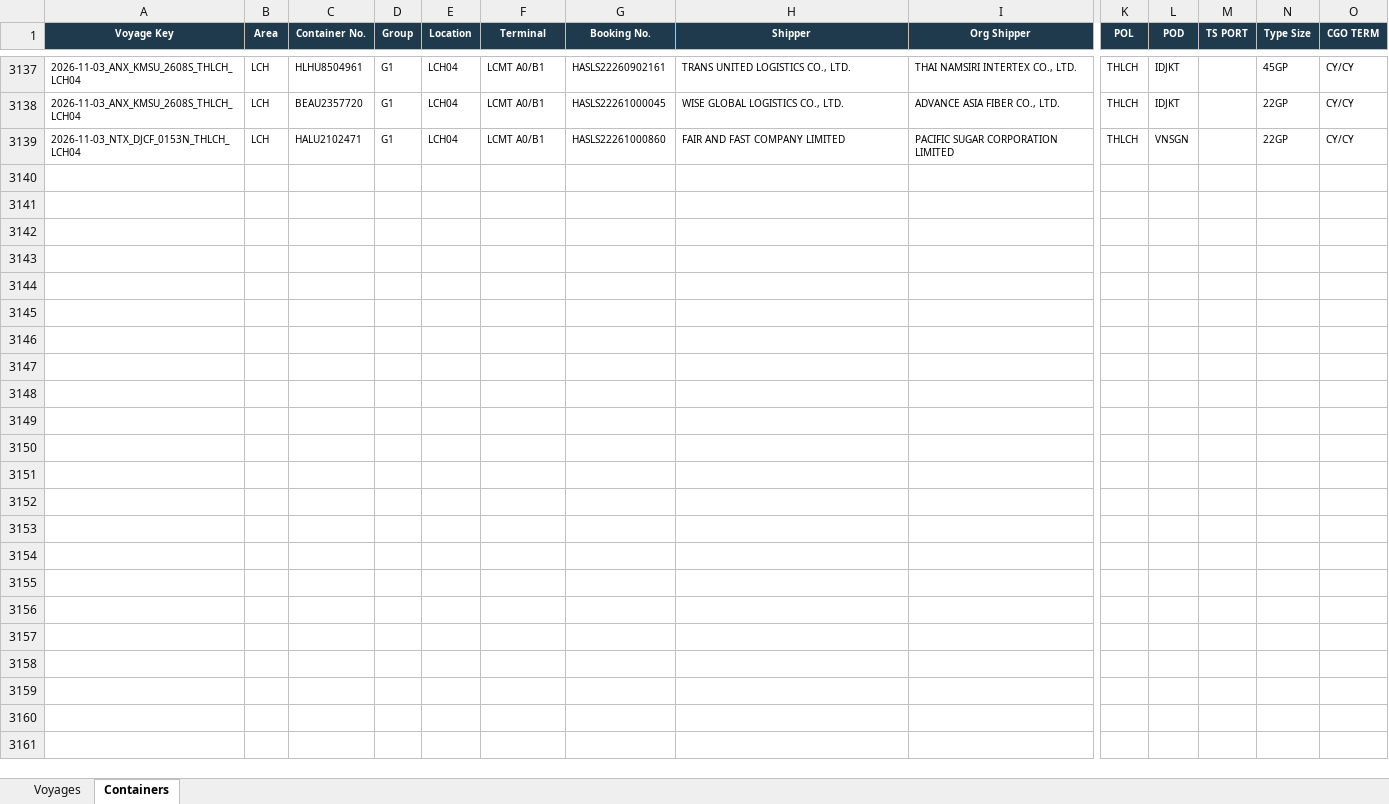
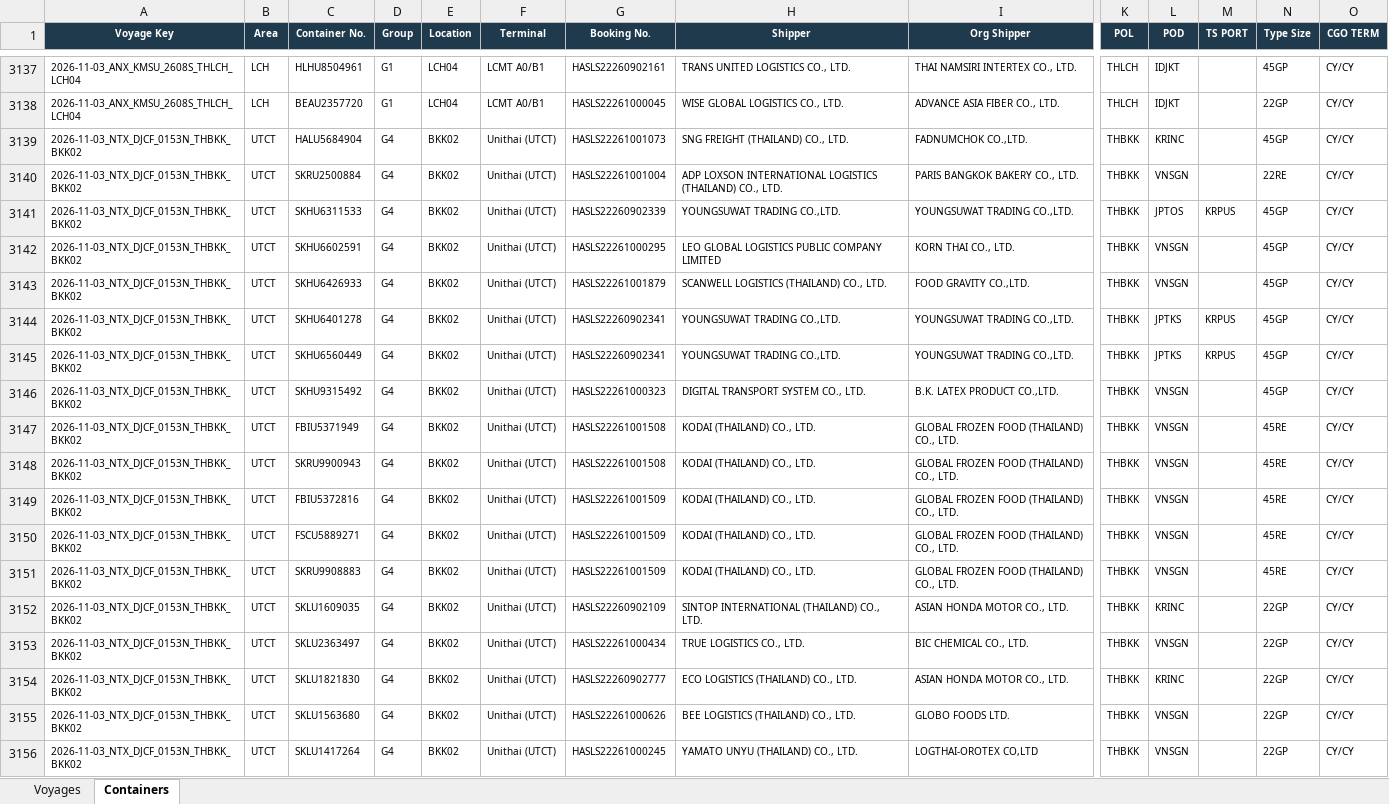
Before and after one commit to sirichai1265/hal-storage-calculator, an Excel workbook: DATABASE/STORAGE_DATABASE.xlsx, sheet Containers, drawn as a sheet; only a part is shown, gaps mark what is left out; the shorter side is filled out with more unchanged rows; values as stored, in another font and other column widths than the file's, no borders; rows hold the shown columns only; the diff covers the shown part only; the diff names each change by its address in the sheet, - before the commit and + after, or states it on an @@ line.

```diff
--- a/DATABASE/STORAGE_DATABASE.xlsx (sheet Containers)
+++ b/DATABASE/STORAGE_DATABASE.xlsx (sheet Containers)
+row 3139: 2026-11-03_NTX_DJCF_0153N_THBKK_BKK02 | UTCT | HALU5684904 | G4 | BKK02 | Unithai (UTCT) | HASLS22261001073 | SNG FREIGHT (THAILAND) CO., LTD. | FADNUMCHOK CO.,LTD. | THBKK | KRINC |  | 45GP | CY/CY
+row 3140: 2026-11-03_NTX_DJCF_0153N_THBKK_BKK02 | UTCT | SKRU2500884 | G4 | BKK02 | Unithai (UTCT) | HASLS22261001004 | ADP LOXSON INTERNATIONAL LOGISTICS (THAILAND) CO., LTD. | PARIS BANGKOK BAKERY CO., LTD. | THBKK | VNSGN |  | 22RE | CY/CY
+row 3141: 2026-11-03_NTX_DJCF_0153N_THBKK_BKK02 | UTCT | SKHU6311533 | G4 | BKK02 | Unithai (UTCT) | HASLS22260902339 | YOUNGSUWAT TRADING CO.,LTD. | YOUNGSUWAT TRADING CO.,LTD. | THBKK | JPTOS | KRPUS | 45GP | CY/CY
+row 3142: 2026-11-03_NTX_DJCF_0153N_THBKK_BKK02 | UTCT | SKHU6602591 | G4 | BKK02 | Unithai (UTCT) | HASLS22261000295 | LEO GLOBAL LOGISTICS PUBLIC COMPANY LIMITED | KORN THAI CO., LTD. | THBKK | VNSGN |  | 45GP | CY/CY
+row 3143: 2026-11-03_NTX_DJCF_0153N_THBKK_BKK02 | UTCT | SKHU6426933 | G4 | BKK02 | Unithai (UTCT) | HASLS22261001879 | SCANWELL LOGISTICS (THAILAND) CO., LTD. | FOOD GRAVITY CO.,LTD. | THBKK | VNSGN |  | 45GP | CY/CY
+row 3144: 2026-11-03_NTX_DJCF_0153N_THBKK_BKK02 | UTCT | SKHU6401278 | G4 | BKK02 | Unithai (UTCT) | HASLS22260902341 | YOUNGSUWAT TRADING CO.,LTD. | YOUNGSUWAT TRADING CO.,LTD. | THBKK | JPTKS | KRPUS | 45GP | CY/CY
+row 3145: 2026-11-03_NTX_DJCF_0153N_THBKK_BKK02 | UTCT | SKHU6560449 | G4 | BKK02 | Unithai (UTCT) | HASLS22260902341 | YOUNGSUWAT TRADING CO.,LTD. | YOUNGSUWAT TRADING CO.,LTD. | THBKK | JPTKS | KRPUS | 45GP | CY/CY
+row 3146: 2026-11-03_NTX_DJCF_0153N_THBKK_BKK02 | UTCT | SKHU9315492 | G4 | BKK02 | Unithai (UTCT) | HASLS22261000323 | DIGITAL TRANSPORT SYSTEM CO., LTD. | B.K. LATEX PRODUCT CO.,LTD. | THBKK | VNSGN |  | 45GP | CY/CY
+row 3147: 2026-11-03_NTX_DJCF_0153N_THBKK_BKK02 | UTCT | FBIU5371949 | G4 | BKK02 | Unithai (UTCT) | HASLS22261001508 | KODAI (THAILAND) CO., LTD. | GLOBAL FROZEN FOOD (THAILAND) CO., LTD. | THBKK | VNSGN |  | 45RE | CY/CY
+row 3148: 2026-11-03_NTX_DJCF_0153N_THBKK_BKK02 | UTCT | SKRU9900943 | G4 | BKK02 | Unithai (UTCT) | HASLS22261001508 | KODAI (THAILAND) CO., LTD. | GLOBAL FROZEN FOOD (THAILAND) CO., LTD. | THBKK | VNSGN |  | 45RE | CY/CY
+row 3149: 2026-11-03_NTX_DJCF_0153N_THBKK_BKK02 | UTCT | FBIU5372816 | G4 | BKK02 | Unithai (UTCT) | HASLS22261001509 | KODAI (THAILAND) CO., LTD. | GLOBAL FROZEN FOOD (THAILAND) CO., LTD. | THBKK | VNSGN |  | 45RE | CY/CY
+row 3150: 2026-11-03_NTX_DJCF_0153N_THBKK_BKK02 | UTCT | FSCU5889271 | G4 | BKK02 | Unithai (UTCT) | HASLS22261001509 | KODAI (THAILAND) CO., LTD. | GLOBAL FROZEN FOOD (THAILAND) CO., LTD. | THBKK | VNSGN |  | 45RE | CY/CY
+row 3151: 2026-11-03_NTX_DJCF_0153N_THBKK_BKK02 | UTCT | SKRU9908883 | G4 | BKK02 | Unithai (UTCT) | HASLS22261001509 | KODAI (THAILAND) CO., LTD. | GLOBAL FROZEN FOOD (THAILAND) CO., LTD. | THBKK | VNSGN |  | 45RE | CY/CY
+row 3152: 2026-11-03_NTX_DJCF_0153N_THBKK_BKK02 | UTCT | SKLU1609035 | G4 | BKK02 | Unithai (UTCT) | HASLS22260902109 | SINTOP INTERNATIONAL (THAILAND) CO., LTD. | ASIAN HONDA MOTOR CO., LTD. | THBKK | KRINC |  | 22GP | CY/CY
+row 3153: 2026-11-03_NTX_DJCF_0153N_THBKK_BKK02 | UTCT | SKLU2363497 | G4 | BKK02 | Unithai (UTCT) | HASLS22261000434 | TRUE LOGISTICS CO., LTD. | BIC CHEMICAL CO., LTD. | THBKK | VNSGN |  | 22GP | CY/CY
+row 3154: 2026-11-03_NTX_DJCF_0153N_THBKK_BKK02 | UTCT | SKLU1821830 | G4 | BKK02 | Unithai (UTCT) | HASLS22260902777 | ECO LOGISTICS (THAILAND) CO., LTD. | ASIAN HONDA MOTOR CO., LTD. | THBKK | KRINC |  | 22GP | CY/CY
+row 3155: 2026-11-03_NTX_DJCF_0153N_THBKK_BKK02 | UTCT | SKLU1563680 | G4 | BKK02 | Unithai (UTCT) | HASLS22261000626 | BEE LOGISTICS (THAILAND) CO., LTD. | GLOBO FOODS LTD. | THBKK | VNSGN |  | 22GP | CY/CY
+row 3156: 2026-11-03_NTX_DJCF_0153N_THBKK_BKK02 | UTCT | SKLU1417264 | G4 | BKK02 | Unithai (UTCT) | HASLS22261000245 | YAMATO UNYU (THAILAND) CO., LTD. | LOGTHAI-OROTEX CO,LTD | THBKK | VNSGN |  | 22GP | CY/CY
```
Also changed, not shown: 29 added rows elsewhere in this sheet, sheet Voyages, 6 other files.
